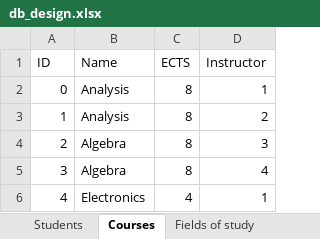
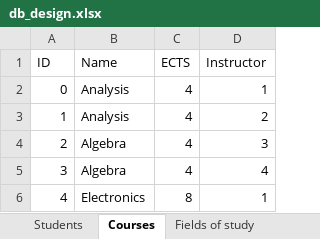
Before and after one commit to Condzi/uni_oop, an Excel workbook: final_project/db_design.xlsx, sheet Courses, drawn as a sheet; values as stored, in another font and other column widths than the file's, no borders; the diff names each change by its address in the sheet, - before the commit and + after, or states it on an @@ line.

```diff
--- a/final_project/db_design.xlsx (sheet Courses)
+++ b/final_project/db_design.xlsx (sheet Courses)
-C2:C5 (ECTS): 8
+C2:C5 (ECTS): 4
-C6 (ECTS): 4
+C6 (ECTS): 8
```
Also changed, not shown: sheet Fields of study, other sheet tabs.
